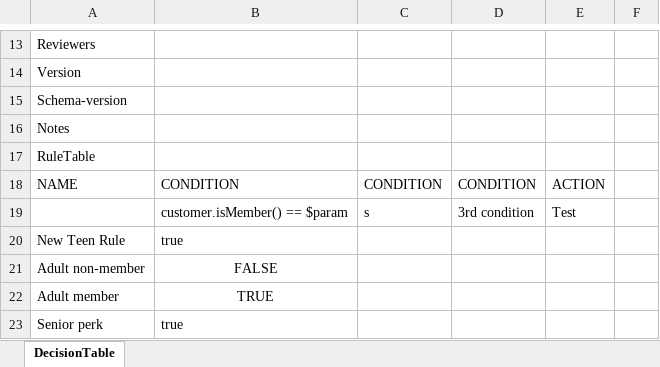
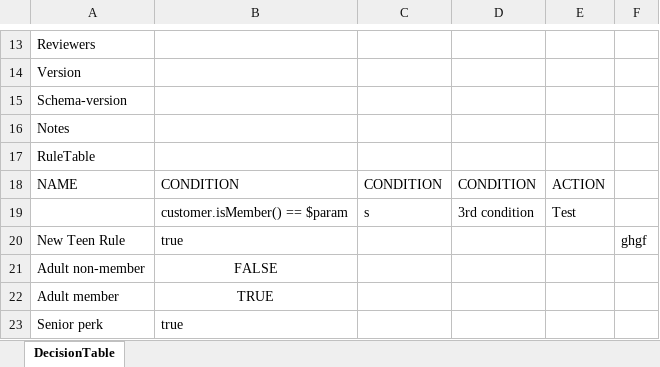
Before and after one commit to Sai-Kushal-Nerella-WL/drools-rules-lite, an Excel workbook: rules/DiscountRules.xlsx, sheet DecisionTable, drawn as a sheet; only a part is shown, gaps mark what is left out; values as stored, in another font and other column widths than the file's, no borders; the diff names each change by its address in the sheet, - before the commit and + after, or states it on an @@ line.

```diff
--- a/rules/DiscountRules.xlsx (sheet DecisionTable)
+++ b/rules/DiscountRules.xlsx (sheet DecisionTable)
-F20: (empty)
+F20: ghgf
```
